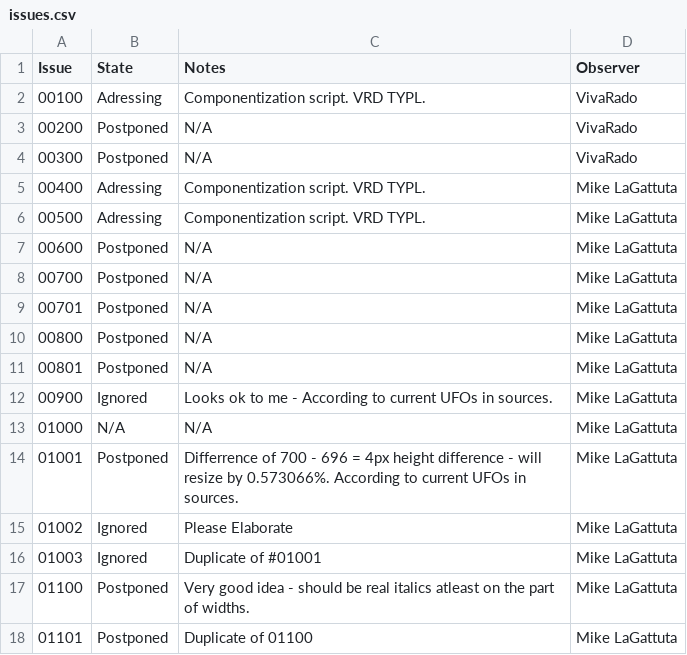
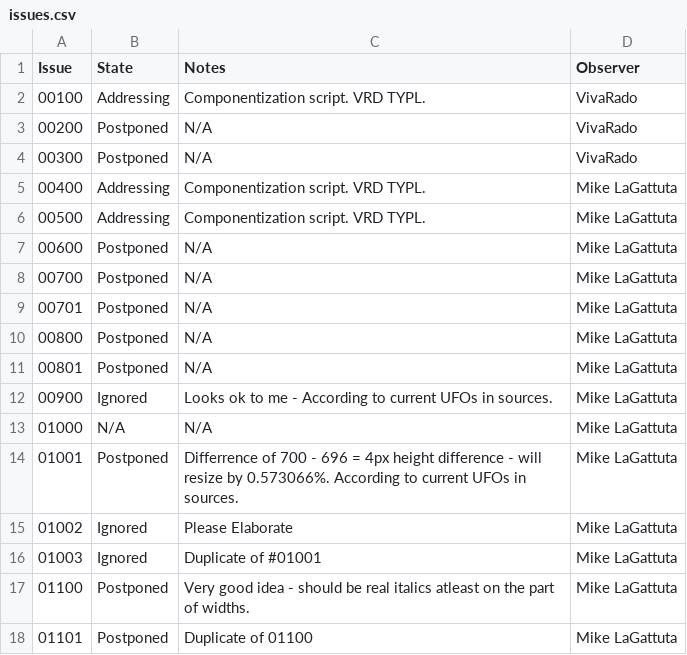
Before and after one commit to VivaRado/Advent, a CSV file: issues.csv, drawn as a sheet.

Commit message:
issues tracked in issues.csv

```diff
--- a/issues.csv
+++ b/issues.csv
@@ -1,7 +1,7 @@
 Issue,	State,	Notes, Observer
-00100,	Adressing,	Componentization script. VRD TYPL., VivaRado
+00100,	Addressing,	Componentization script. VRD TYPL., VivaRado
 00200,	Postponed,	N/A, VivaRado
 00300,	Postponed,	N/A, VivaRado
-00400,	Adressing,	Componentization script. VRD TYPL., Mike LaGattuta
-00500,	Adressing,	Componentization script. VRD TYPL., Mike LaGattuta
+00400,	Addressing,	Componentization script. VRD TYPL., Mike LaGattuta
+00500,	Addressing,	Componentization script. VRD TYPL., Mike LaGattuta
 00600,	Postponed,	N/A, Mike LaGattuta
```
